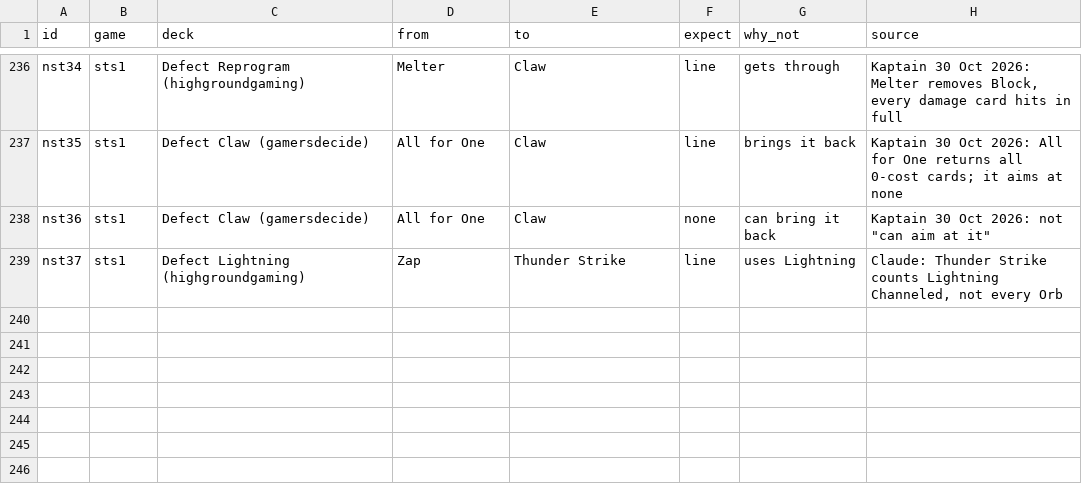
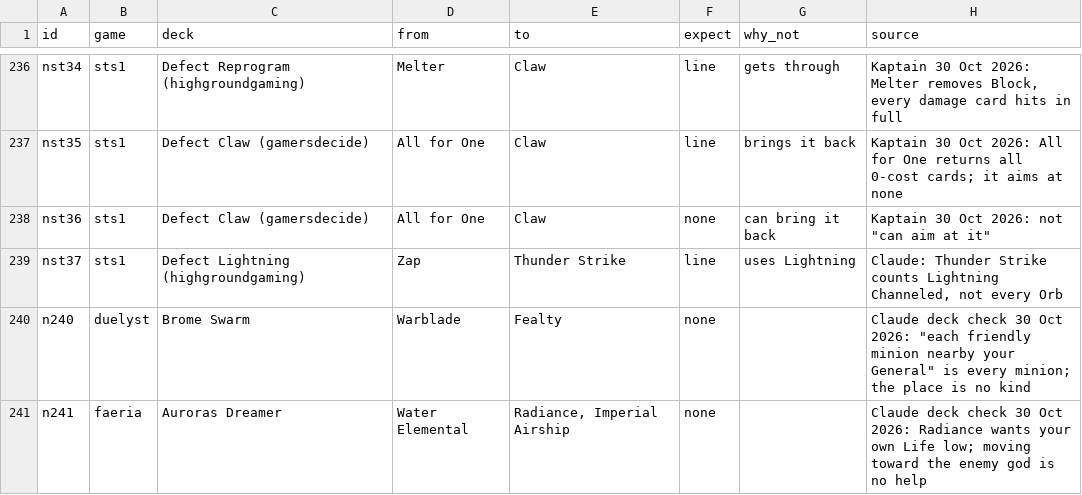
Before and after one commit to npgeorgiou/three-bases, a TSV file: library/cards_db/cases/network.tsv, drawn as a sheet; only a part is shown, gaps mark what is left out; the diff names each change by its address in the sheet, - before the commit and + after, or states it on an @@ line.

```diff
--- a/library/cards_db/cases/network.tsv
+++ b/library/cards_db/cases/network.tsv
+row 240: n240 | duelyst | Brome Swarm | Warblade | Fealty | none |  | Claude deck check 30 Oct 2026: "each friendly minion nearby your General" is every minion; the place is no kind
+row 241: n241 | faeria | Auroras Dreamer | Water Elemental | Radiance, Imperial Airship | none |  | Claude deck check 30 Oct 2026: Radiance wants your own Life low; moving toward the enemy god is no help
```
Also changed, not shown: library/cards_db/supplement/duelyst_deck_codes.tsv, 20 other files.
